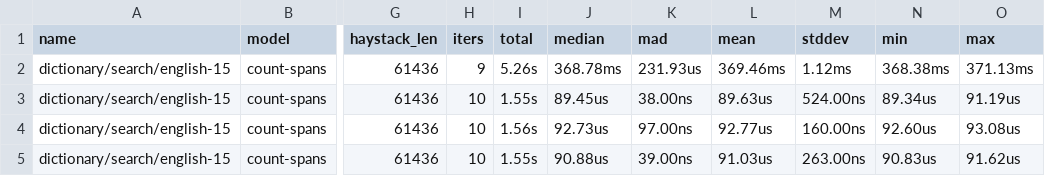
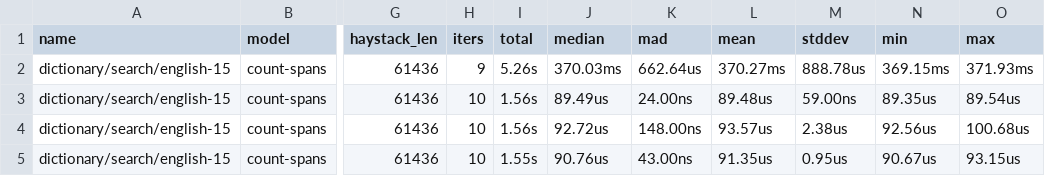
Before and after one commit to lorien/rurex, a CSV file: benchmarks/rebar/results/dict.csv, drawn as a sheet; only a part is shown, gaps mark what is left out; the diff names each change by its address in the sheet, - before the commit and + after, or states it on an @@ line.

```diff
--- a/benchmarks/rebar/results/dict.csv
+++ b/benchmarks/rebar/results/dict.csv
-J2 (median): 368.78ms
+J2 (median): 370.03ms
-K2 (mad): 231.93us
+K2 (mad): 662.64us
-L2 (mean): 369.46ms
+L2 (mean): 370.27ms
-M2 (stddev): 1.12ms
+M2 (stddev): 888.78us
-N2 (min): 368.38ms
+N2 (min): 369.15ms
-O2 (max): 371.13ms
+O2 (max): 371.93ms
-I3 (total): 1.55s
+I3 (total): 1.56s
-J3 (median): 89.45us
+J3 (median): 89.49us
-K3 (mad): 38.00ns
+K3 (mad): 24.00ns
-L3 (mean): 89.63us
+L3 (mean): 89.48us
-M3 (stddev): 524.00ns
+M3 (stddev): 59.00ns
-N3 (min): 89.34us
+N3 (min): 89.35us
-O3 (max): 91.19us
+O3 (max): 89.54us
-J4 (median): 92.73us
+J4 (median): 92.72us
-K4 (mad): 97.00ns
+K4 (mad): 148.00ns
-L4 (mean): 92.77us
+L4 (mean): 93.57us
-M4 (stddev): 160.00ns
+M4 (stddev): 2.38us
-N4 (min): 92.60us
+N4 (min): 92.56us
-O4 (max): 93.08us
+O4 (max): 100.68us
-J5 (median): 90.88us
+J5 (median): 90.76us
-K5 (mad): 39.00ns
+K5 (mad): 43.00ns
-L5 (mean): 91.03us
+L5 (mean): 91.35us
-M5 (stddev): 263.00ns
+M5 (stddev): 0.95us
-N5 (min): 90.83us
+N5 (min): 90.67us
-O5 (max): 91.62us
+O5 (max): 93.15us
```
Also changed, not shown: benchmarks/rebar/results/curated.csv, 17 other files.
